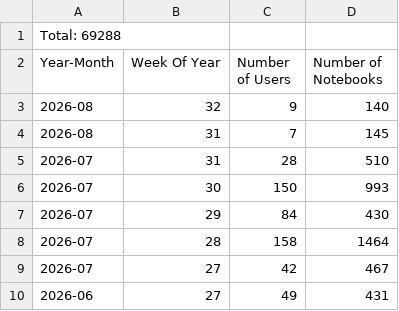
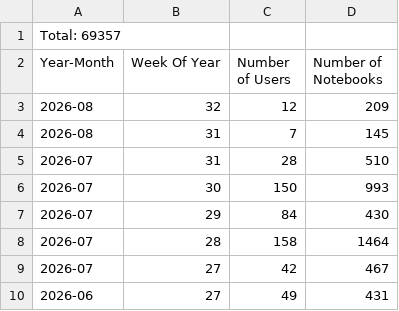
Before and after one commit to sean-morris/cloudbank-pilot-hub-users, a CSV file: otter_standalone_use.csv, drawn as a sheet; only a part is shown.

```diff
--- a/otter_standalone_use.csv
+++ b/otter_standalone_use.csv
@@ -1,4 +1,4 @@
-Total: 69288
+Total: 69357
 Year-Month, Week Of Year, Number of Users, Number of Notebooks
-2026-08, 32, 9, 140
+2026-08, 32, 12, 209
 2026-08, 31, 7, 145
```
Also changed, not shown: users.csv, 1 other file.
